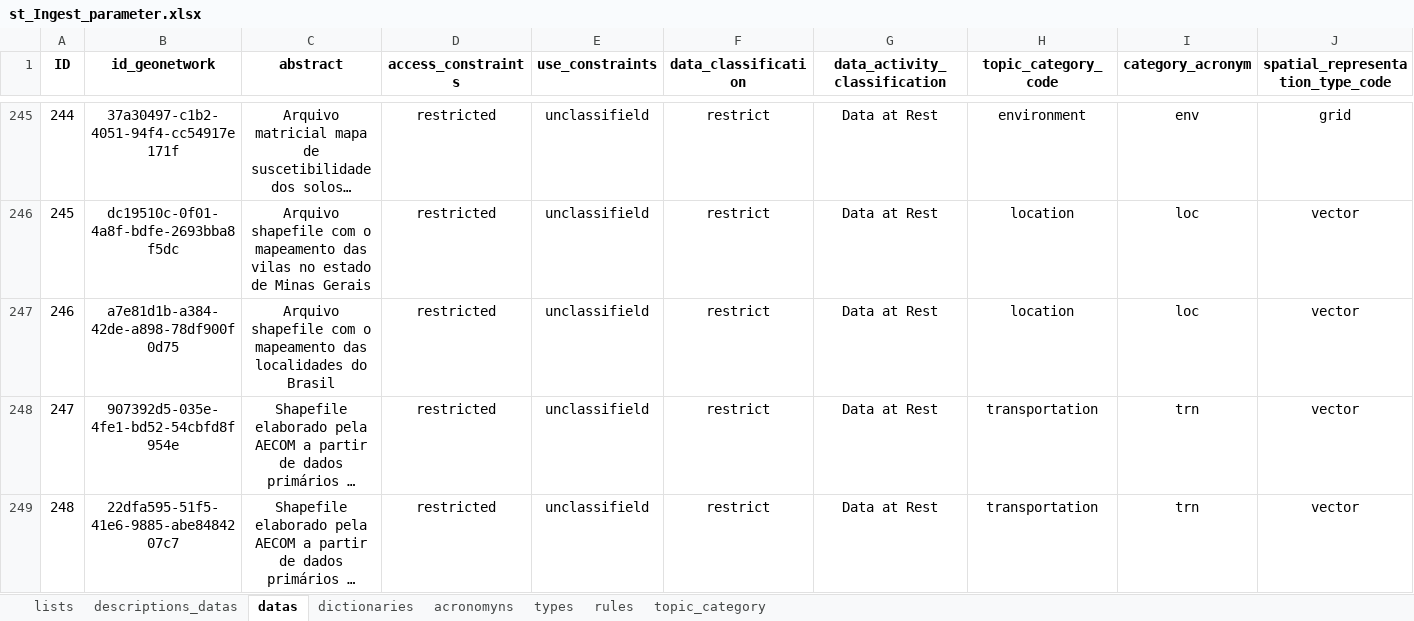
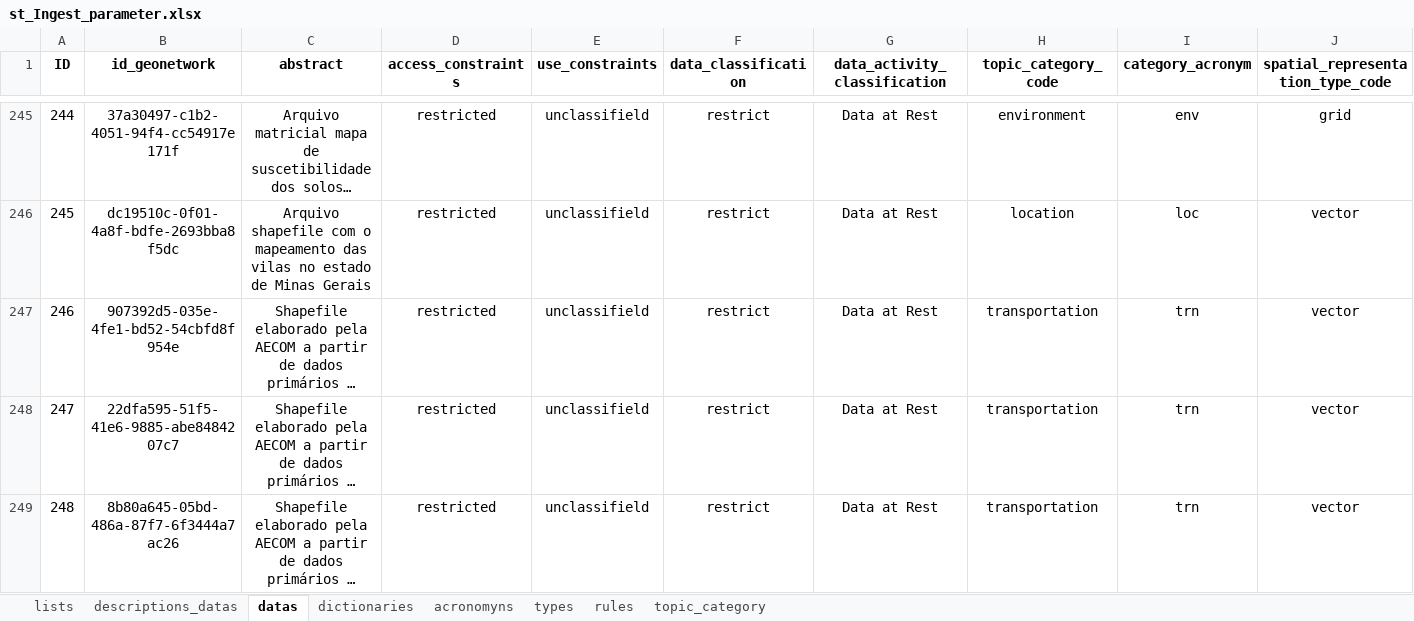
Before and after one commit to FranciscoAecom/prefect, an Excel workbook: input/st_Ingest_parameter.xlsx, sheet datas, drawn as a sheet; only a part is shown, gaps mark what is left out; the shorter side is filled out with more unchanged rows; long unchanged cells end in …; values as stored, in another font and other column widths than the file's, no borders; conditional formats and table styles not drawn; removed rows and columns are numbered as before the commit, all else as after; rows hold the shown columns only; the diff covers the shown part only; the diff names each change by its address in the sheet, - before the commit and + after, or states it on an @@ line.

```diff
--- a/input/st_Ingest_parameter.xlsx (sheet datas)
+++ b/input/st_Ingest_parameter.xlsx (sheet datas)
-row 247: 246 | a7e81d1b-a384-42de-a898-78df900f0d75 | Arquivo shapefile com o mapeamento das localidades do Brasil | restricted | unclassifield | restrict | Data at Rest | location | loc | vector
@@ column A (ID) renumbered between rows 247 and 641 @@
```
Also changed, not shown: 1 added row, 3 edited cells and cell formats elsewhere in this sheet, sheet dictionaries, formulas that keep their value.
